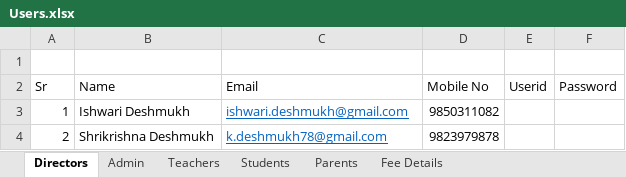
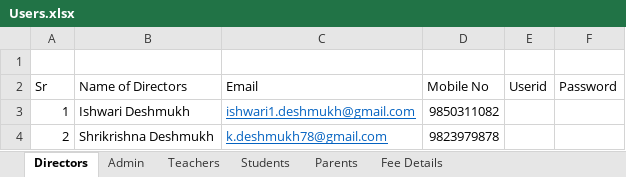
Before and after one commit to caravindradeshmukh-pixel/imperialcommerce, an Excel workbook: Users.xlsx, sheet Directors, drawn as a sheet; values as stored, in another font and other column widths than the file's, no borders; the diff names each change by its address in the sheet, - before the commit and + after, or states it on an @@ line.

```diff
--- a/Users.xlsx (sheet Directors)
+++ b/Users.xlsx (sheet Directors)
-B2: Name
+B2: Name of Directors
-C3 (Email): ishwari.deshmukh@gmail.com
+C3 (Email): ishwari1.deshmukh@gmail.com
```
Also changed, not shown: sheet Students, sheet Parents, sheet Teachers, sheet Admin, sheet Fee Details, 12 other files.
